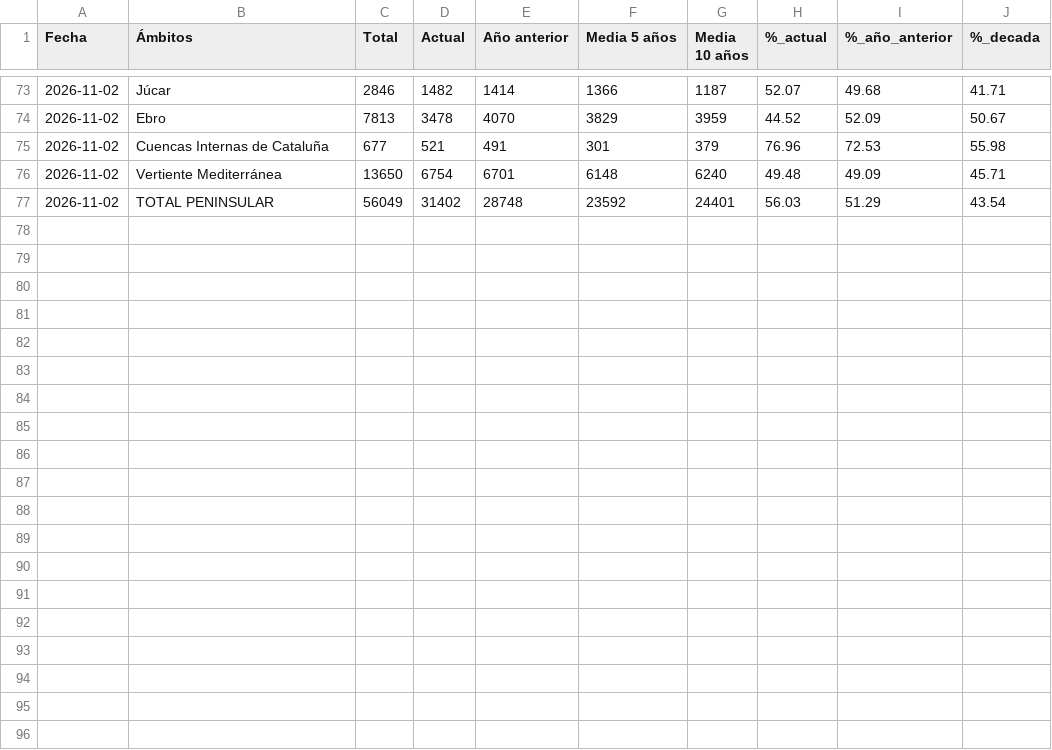
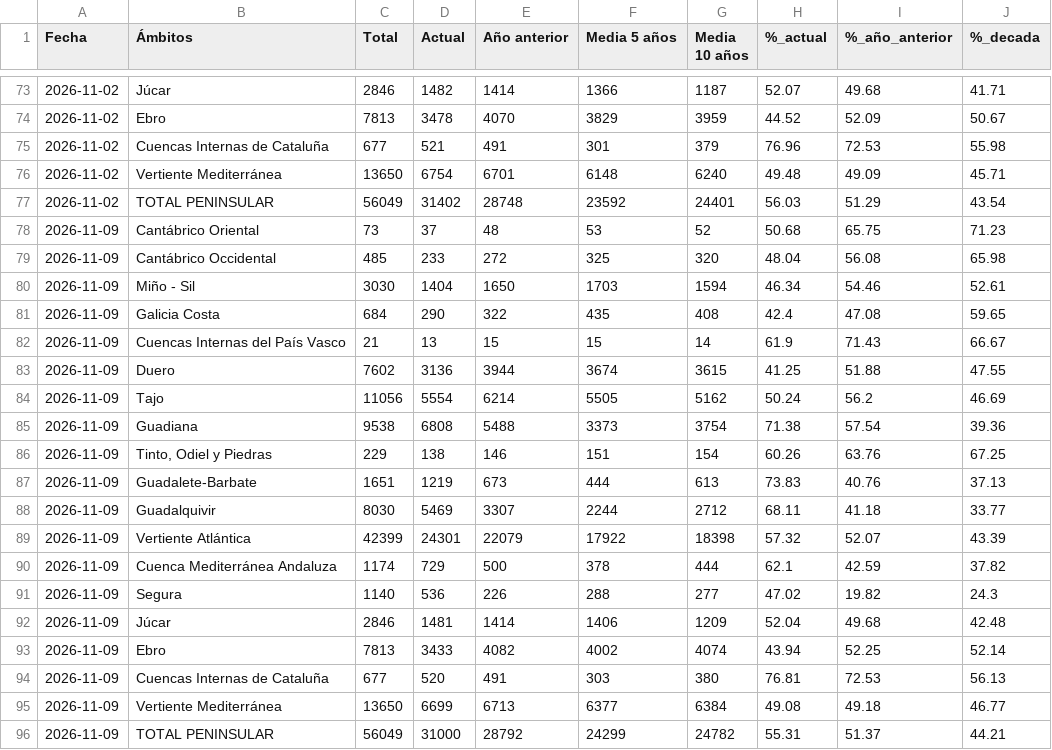
Before and after one commit to Newtral-datos/embalses_automatico, a CSV file: historicos/cuencas.csv, drawn as a sheet; only a part is shown, gaps mark what is left out.

```diff
--- a/historicos/cuencas.csv
+++ b/historicos/cuencas.csv
@@ -77 +77,20 @@ Fecha,Ámbitos,Total,Actual,Año anterior,Media 5 años,Media 10 años,%_actual,
 2026-11-02,TOTAL PENINSULAR,56049,31402,28748,23592,24401,56.03,51.29,43.54
+2026-11-09,Cantábrico Oriental,73,37,48,53,52,50.68,65.75,71.23
+2026-11-09,Cantábrico Occidental,485,233,272,325,320,48.04,56.08,65.98
+2026-11-09,Miño - Sil,3030,1404,1650,1703,1594,46.34,54.46,52.61
+2026-11-09,Galicia Costa,684,290,322,435,408,42.4,47.08,59.65
+2026-11-09,Cuencas Internas del País Vasco,21,13,15,15,14,61.9,71.43,66.67
+2026-11-09,Duero,7602,3136,3944,3674,3615,41.25,51.88,47.55
+2026-11-09,Tajo,11056,5554,6214,5505,5162,50.24,56.2,46.69
+2026-11-09,Guadiana,9538,6808,5488,3373,3754,71.38,57.54,39.36
+2026-11-09,"Tinto, Odiel y Piedras",229,138,146,151,154,60.26,63.76,67.25
+2026-11-09,Guadalete-Barbate,1651,1219,673,444,613,73.83,40.76,37.13
+2026-11-09,Guadalquivir,8030,5469,3307,2244,2712,68.11,41.18,33.77
+2026-11-09,Vertiente Atlántica,42399,24301,22079,17922,18398,57.32,52.07,43.39
+2026-11-09,Cuenca Mediterránea Andaluza,1174,729,500,378,444,62.1,42.59,37.82
+2026-11-09,Segura,1140,536,226,288,277,47.02,19.82,24.3
+2026-11-09,Júcar,2846,1481,1414,1406,1209,52.04,49.68,42.48
+2026-11-09,Ebro,7813,3433,4082,4002,4074,43.94,52.25,52.14
+2026-11-09,Cuencas Internas de Cataluña,677,520,491,303,380,76.81,72.53,56.13
+2026-11-09,Vertiente Mediterránea,13650,6699,6713,6377,6384,49.08,49.18,46.77
+2026-11-09,TOTAL PENINSULAR,56049,31000,28792,24299,24782,55.31,51.37,44.21
```
Also changed, not shown: graficos/cuencas/datos.csv, 1 other file.
